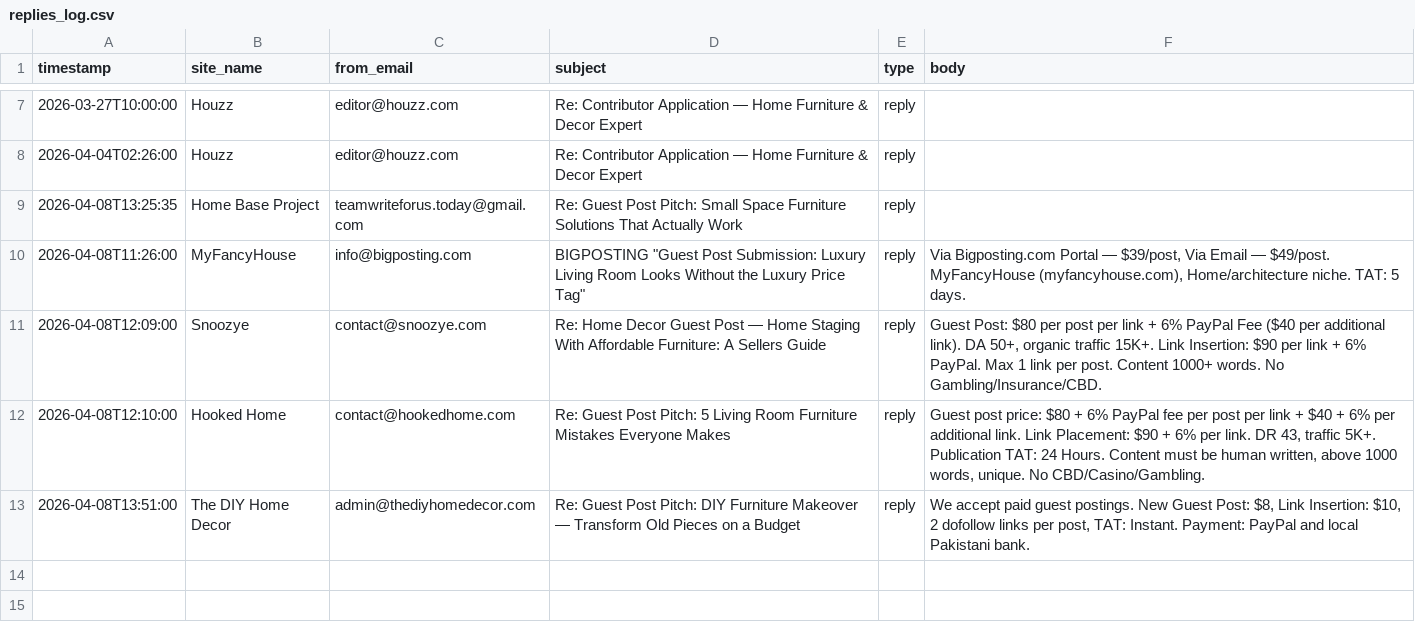
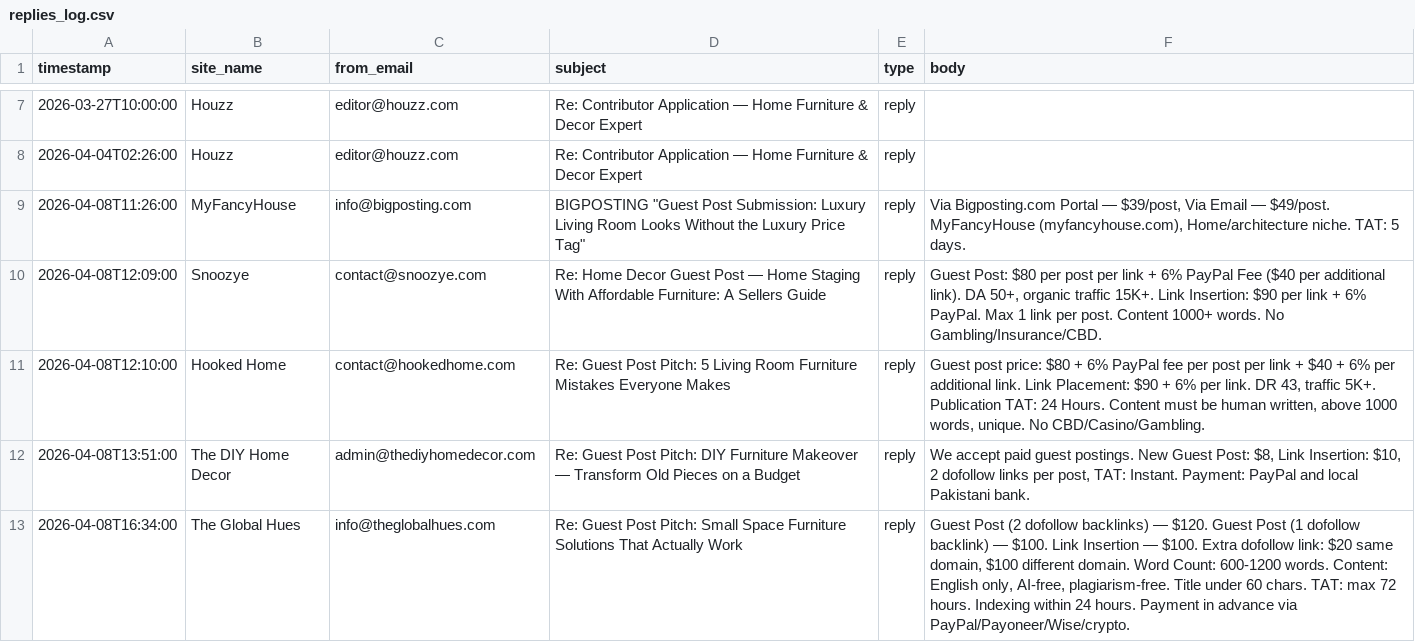
Before and after one commit to Shridhar-8055/ojcommerce, a CSV file: outreach/replies_log.csv, drawn as a sheet; only a part is shown, gaps mark what is left out.

```diff
--- a/outreach/replies_log.csv
+++ b/outreach/replies_log.csv
@@ -8,3 +8,2 @@ timestamp,site_name,from_email,subject,type,body
 2026-04-04T02:26:00,Houzz,editor@houzz.com,Re: Contributor Application — Home Furniture & Decor Expert,reply,
-2026-04-08T13:25:35,Home Base Project,teamwriteforus.today@gmail.com,Re: Guest Post Pitch: Small Space Furniture Solutions That Actually Work,reply,
 2026-04-08T11:26:00,MyFancyHouse,info@bigposting.com,"BIGPOSTING ""Guest Post Submission: Luxury Living Room Looks Without the Luxury Price Tag""",reply,"Via Bigposting.com Portal — $39/post, Via Email — $49/post. MyFancyHouse (myfancyhouse.com), Home/architecture niche. TAT: 5 days."
@@ -13 +12,2 @@ timestamp,site_name,from_email,subject,type,body
 2026-04-08T13:51:00,The DIY Home Decor,admin@thediyhomedecor.com,Re: Guest Post Pitch: DIY Furniture Makeover — Transform Old Pieces on a Budget,reply,"We accept paid guest postings. New Guest Post: $8, Link Insertion: $10, 2 dofollow links per post, TAT: Instant. Payment: PayPal and local Pakistani bank."
+2026-04-08T16:34:00,The Global Hues,info@theglobalhues.com,Re: Guest Post Pitch: Small Space Furniture Solutions That Actually Work,reply,"Guest Post (2 dofollow backlinks) — $120. Guest Post (1 dofollow backlink) — $100. Link Insertion — $100. Extra dofollow link: $20 same domain, $100 different domain. Word Count: 600-1200 words. Content: English only, AI-free, plagiarism-free. Title under 60 chars. TAT: max 72 hours. Indexing within 24 hours. Payment in advance via PayPal/Payoneer/Wise/crypto."
```
Also changed, not shown: outreach/prospects.csv, 1 other file.
